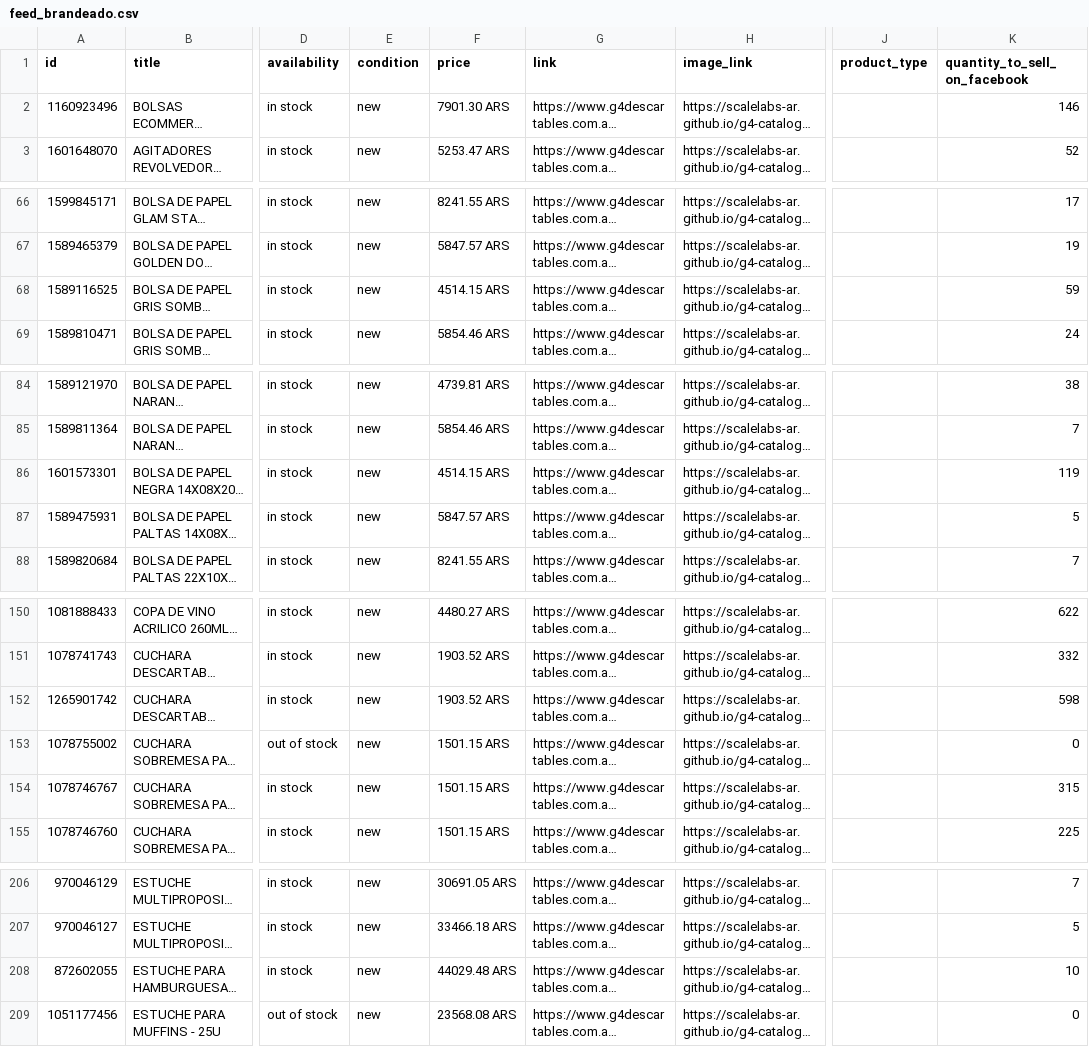
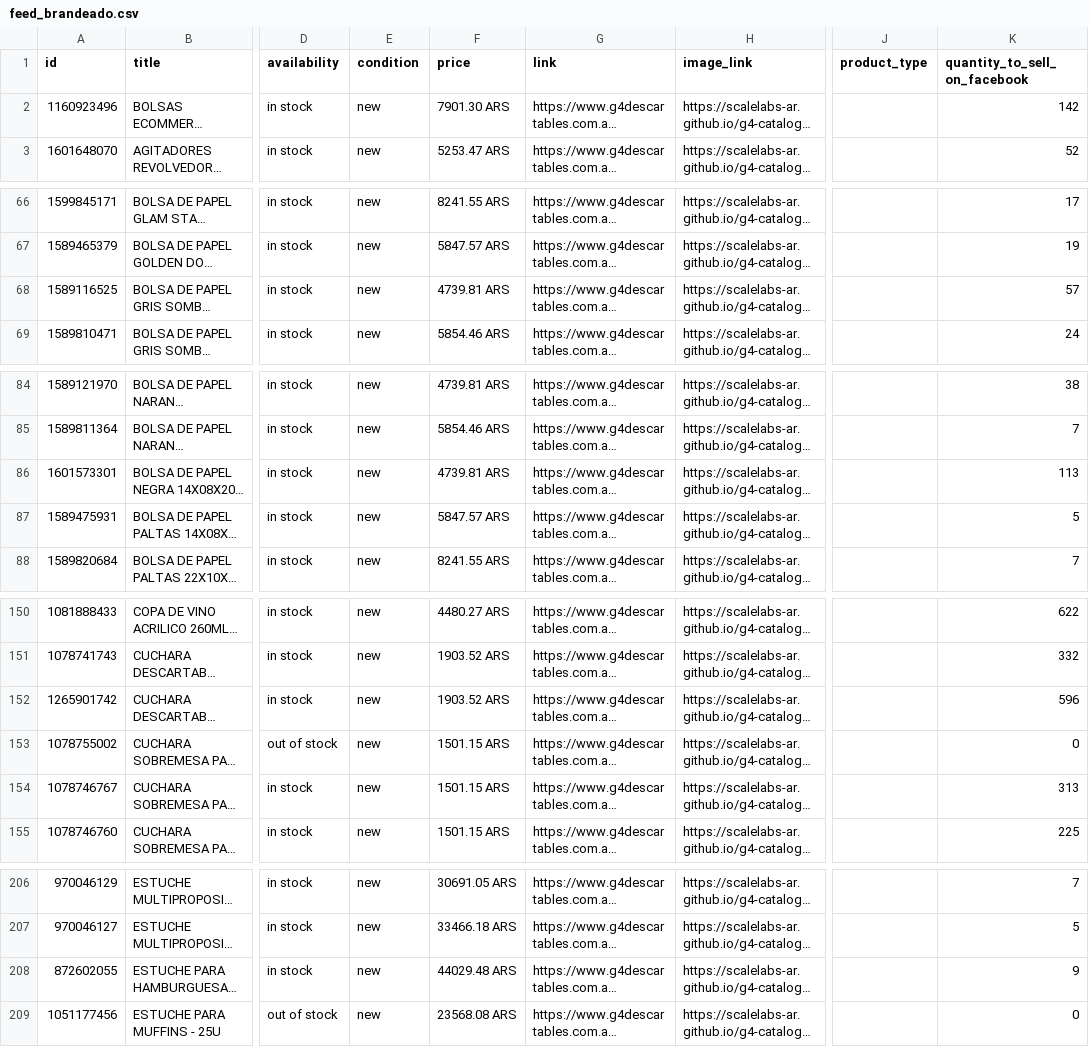
Before and after one commit to ScaleLabs-ar/g4-catalogo-img, a CSV file: feed_brandeado.csv, drawn as a sheet; only a part is shown, gaps mark what is left out; long unchanged cells end in …; the diff covers the shown part only; the diff names each change by its address in the sheet, - before the commit and + after, or states it on an @@ line.

```diff
--- a/feed_brandeado.csv
+++ b/feed_brandeado.csv
-K2 (quantity_to_sell_on_facebook): 146
+K2 (quantity_to_sell_on_facebook): 142
-F68 (price): 4514.15 ARS
+F68 (price): 4739.81 ARS
-K68 (quantity_to_sell_on_facebook): 59
+K68 (quantity_to_sell_on_facebook): 57
-F86 (price): 4514.15 ARS
+F86 (price): 4739.81 ARS
-K86 (quantity_to_sell_on_facebook): 119
+K86 (quantity_to_sell_on_facebook): 113
-K152 (quantity_to_sell_on_facebook): 598
+K152 (quantity_to_sell_on_facebook): 596
-K154 (quantity_to_sell_on_facebook): 315
+K154 (quantity_to_sell_on_facebook): 313
-K208 (quantity_to_sell_on_facebook): 10
+K208 (quantity_to_sell_on_facebook): 9
```
Also changed, not shown: 30 edited cells elsewhere in this file, 1 other file.
